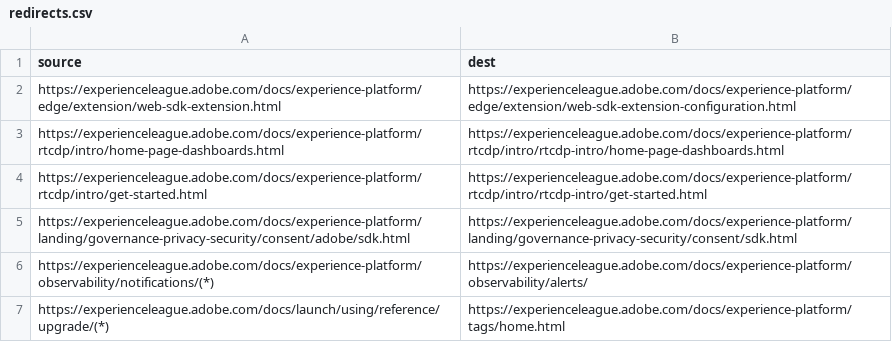
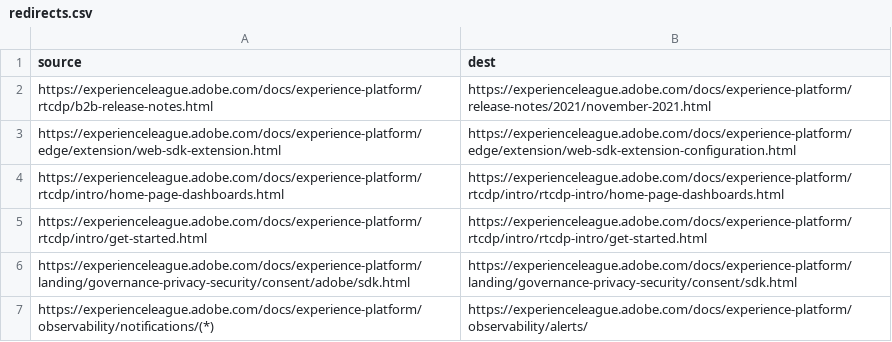
Before and after one commit to AdobeDocs/experience-platform.sv-SE, a CSV file: redirects.csv, drawn as a sheet; only a part is shown; the shorter side is filled out with more unchanged rows.

Commit message:
Synced non localizable files from repo .

```diff
--- a/redirects.csv
+++ b/redirects.csv
@@ -1,2 +1,3 @@
 source,dest
+https://experienceleague.adobe.com/docs/experience-platform/rtcdp/b2b-release-notes.html,https://experienceleague.adobe.com/docs/experience-platform/release-notes/2021/november-2021.html
 https://experienceleague.adobe.com/docs/experience-platform/edge/extension/web-sdk-extension.html,https://experienceleague.adobe.com/docs/experience-platform/edge/extension/web-sdk-extension-configuration.html
```
